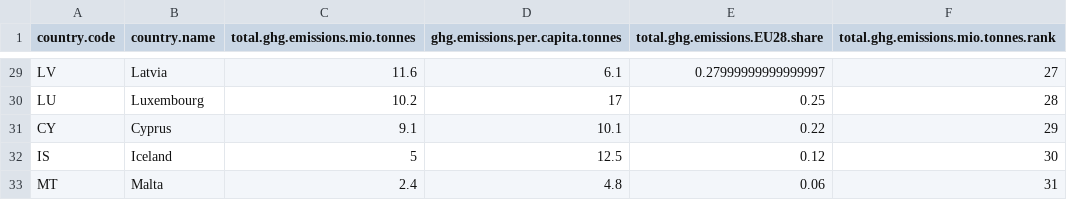
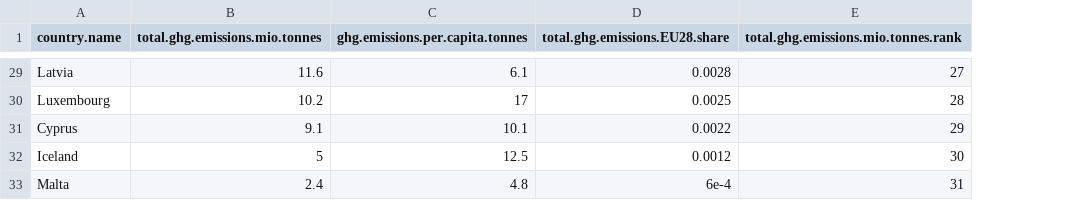
Before and after one commit to environ-mate/app, a CSV file: public/data/ghg_emissions/ghg_emissions_most_recent_full_year.csv, drawn as a sheet; only a part is shown, gaps mark what is left out; removed rows and columns are numbered as before the commit, all else as after; the diff covers the shown part only; the diff names each change by its address in the sheet, - before the commit and + after, or states it on an @@ line.

Commit message:
Revert "updated views for ghg emissions"
This reverts commit 4274cba92b59b31b78187a97e117c1a92e0446ab.

```diff
--- a/public/data/ghg_emissions/ghg_emissions_most_recent_full_year.csv
+++ b/public/data/ghg_emissions/ghg_emissions_most_recent_full_year.csv
-column A (country.code), rows 29-33: LV | LU | CY | IS | MT
-D29 (total.ghg.emissions.EU28.share): 0.27999999999999997
+D29 (total.ghg.emissions.EU28.share): 0.0028
-D30 (total.ghg.emissions.EU28.share): 0.25
+D30 (total.ghg.emissions.EU28.share): 0.0025
-D31 (total.ghg.emissions.EU28.share): 0.22
+D31 (total.ghg.emissions.EU28.share): 0.0022
-D32 (total.ghg.emissions.EU28.share): 0.12
+D32 (total.ghg.emissions.EU28.share): 0.0012
-D33 (total.ghg.emissions.EU28.share): 0.06
+D33 (total.ghg.emissions.EU28.share): 6e-4
```
Also changed, not shown: 28 edited cells elsewhere in this file, 5 other files.
